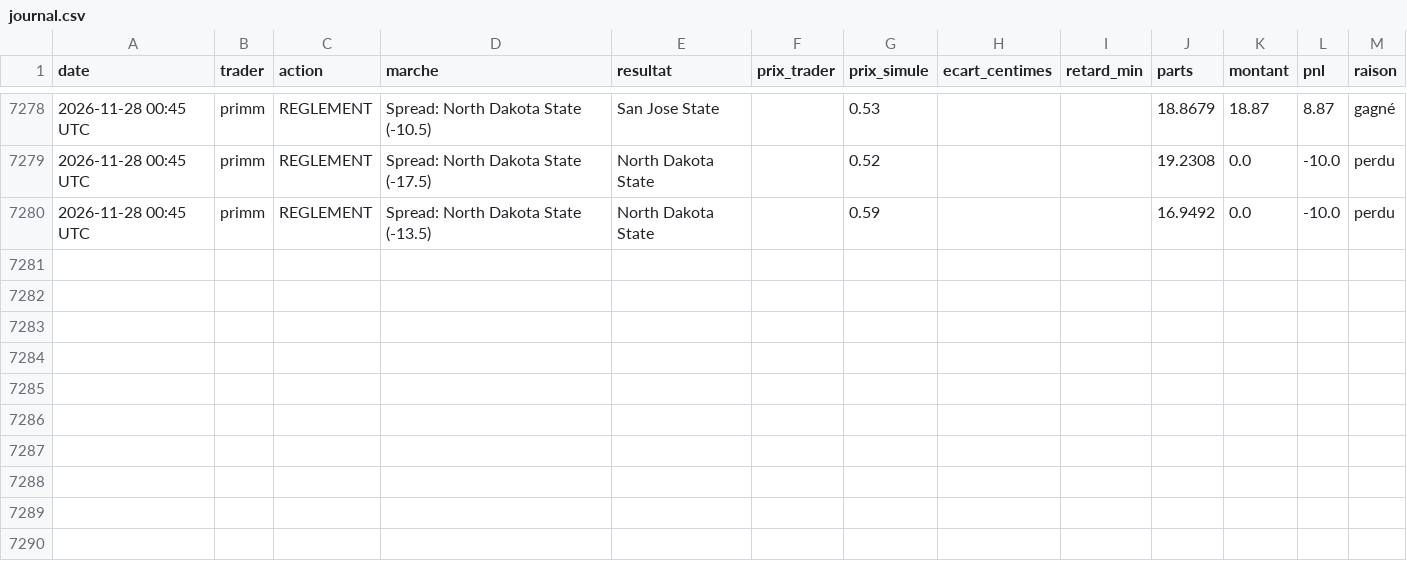
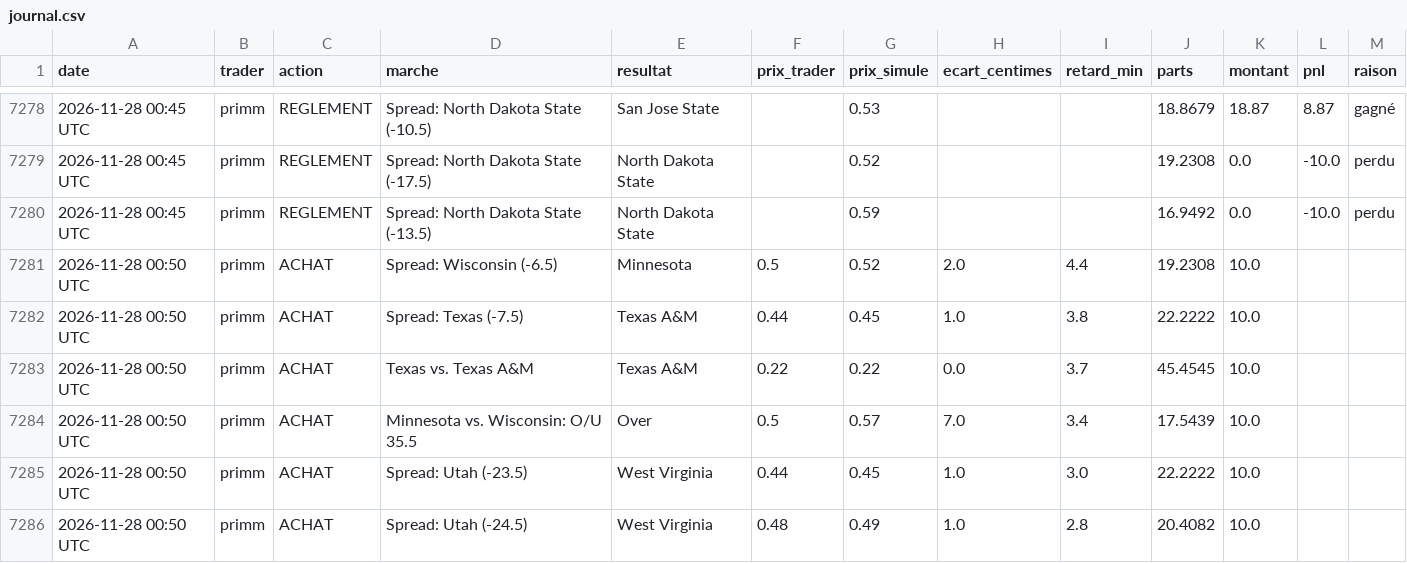
Before and after one commit to matusalem001/copytrade-sim, a CSV file: data/journal.csv, drawn as a sheet; only a part is shown, gaps mark what is left out; the diff names each change by its address in the sheet, - before the commit and + after, or states it on an @@ line.

```diff
--- a/data/journal.csv
+++ b/data/journal.csv
+row 7281: 2026-11-28 00:50 UTC | primm | ACHAT | Spread: Wisconsin (-6.5) | Minnesota | 0.5 | 0.52 | 2.0 | 4.4 | 19.2308 | 10.0
+row 7282: 2026-11-28 00:50 UTC | primm | ACHAT | Spread: Texas (-7.5) | Texas A&M | 0.44 | 0.45 | 1.0 | 3.8 | 22.2222 | 10.0
+row 7283: 2026-11-28 00:50 UTC | primm | ACHAT | Texas vs. Texas A&M | Texas A&M | 0.22 | 0.22 | 0.0 | 3.7 | 45.4545 | 10.0
+row 7284: 2026-11-28 00:50 UTC | primm | ACHAT | Minnesota vs. Wisconsin: O/U 35.5 | Over | 0.5 | 0.57 | 7.0 | 3.4 | 17.5439 | 10.0
+row 7285: 2026-11-28 00:50 UTC | primm | ACHAT | Spread: Utah (-23.5) | West Virginia | 0.44 | 0.45 | 1.0 | 3.0 | 22.2222 | 10.0
+row 7286: 2026-11-28 00:50 UTC | primm | ACHAT | Spread: Utah (-24.5) | West Virginia | 0.48 | 0.49 | 1.0 | 2.8 | 20.4082 | 10.0
```
Also changed, not shown: 3 other files.
